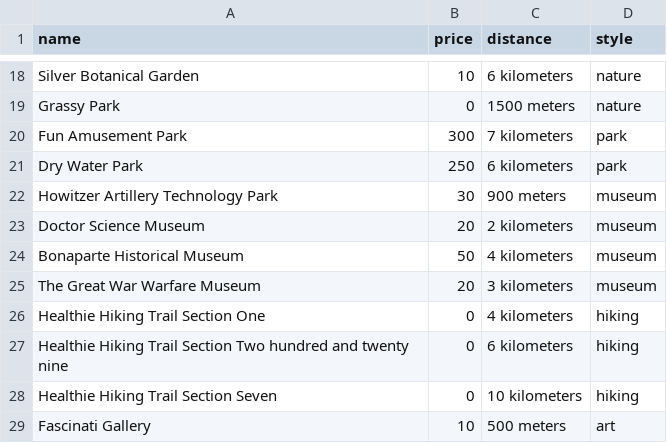
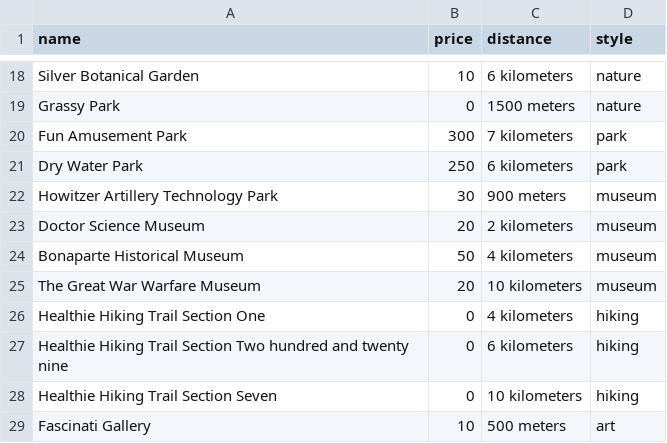
Before and after one commit to HotelChatbot/ChatBot_for_Hotel, a CSV file: public/tourist_spot.csv, drawn as a sheet; only a part is shown, gaps mark what is left out.

Commit message:
Update tourist_spot.csv

```diff
--- a/public/tourist_spot.csv
+++ b/public/tourist_spot.csv
@@ -24,3 +24,3 @@ Doctor Science Museum,20,2 kilometers,museum
 Bonaparte Historical Museum,50,4 kilometers,museum
-The Great War Warfare Museum,20,3 kilometers,museum
+The Great War Warfare Museum,20,10 kilometers,museum
 Healthie Hiking Trail Section One,0,4 kilometers,hiking
```
